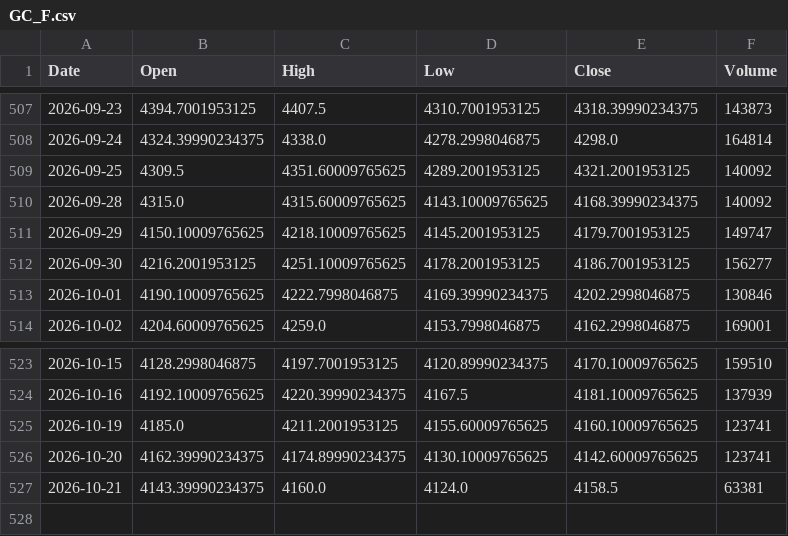
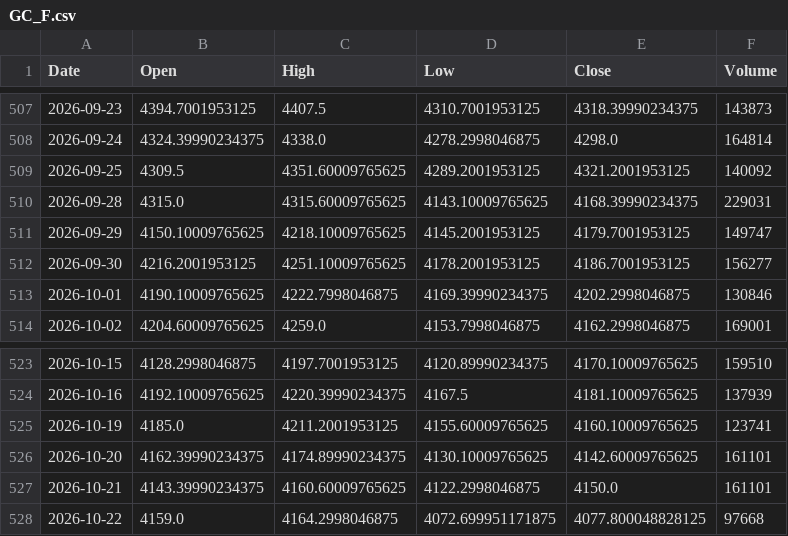
Before and after one commit to akastudiogdrive-droid/coin, a CSV file: data/prices/GC_F.csv, drawn as a sheet; only a part is shown, gaps mark what is left out.

```diff
--- a/data/prices/GC_F.csv
+++ b/data/prices/GC_F.csv
@@ -509,3 +509,3 @@ Date,Open,High,Low,Close,Volume
 2026-09-25,4309.5,4351.60009765625,4289.2001953125,4321.2001953125,140092
-2026-09-28,4315.0,4315.60009765625,4143.10009765625,4168.39990234375,140092
+2026-09-28,4315.0,4315.60009765625,4143.10009765625,4168.39990234375,229031
 2026-09-29,4150.10009765625,4218.10009765625,4145.2001953125,4179.7001953125,149747
@@ -525,3 +525,4 @@ Date,Open,High,Low,Close,Volume
 2026-10-19,4185.0,4211.2001953125,4155.60009765625,4160.10009765625,123741
-2026-10-20,4162.39990234375,4174.89990234375,4130.10009765625,4142.60009765625,123741
-2026-10-21,4143.39990234375,4160.0,4124.0,4158.5,63381
+2026-10-20,4162.39990234375,4174.89990234375,4130.10009765625,4142.60009765625,161101
+2026-10-21,4143.39990234375,4160.60009765625,4122.2998046875,4150.0,161101
+2026-10-22,4159.0,4164.2998046875,4072.699951171875,4077.800048828125,97668
```
Also changed, not shown: data/prices/NVDA.csv, data/prices/SOL_USD.csv, 35 other files.
